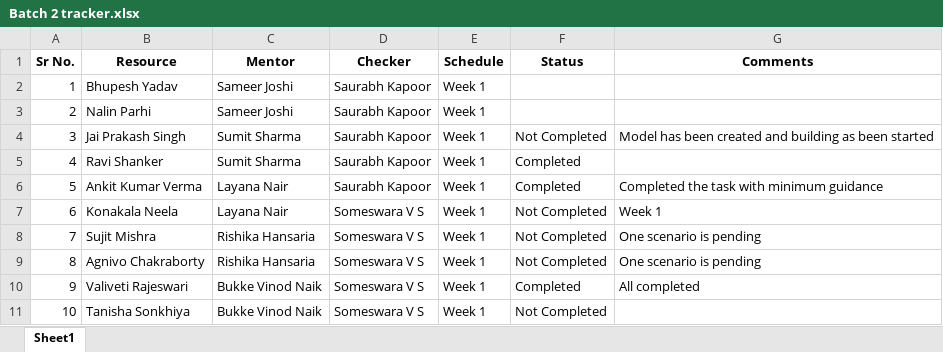
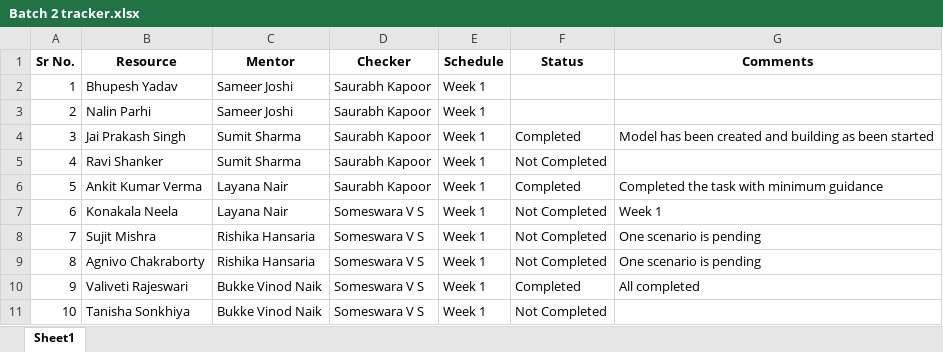
Before and after one commit to ankitverma4503/Batch2-Status, an Excel workbook: Batch 2 tracker.xlsx, sheet Sheet1, drawn as a sheet; only a part is shown; values as stored, in another font and other column widths than the file's, no borders; the diff names each change by its address in the sheet, - before the commit and + after, or states it on an @@ line.

Commit message:
Update tracker data

```diff
--- a/Batch 2 tracker.xlsx (sheet Sheet1)
+++ b/Batch 2 tracker.xlsx (sheet Sheet1)
-F4 (Status): Not Completed
+F4 (Status): Completed
-F5 (Status): Completed
+F5 (Status): Not Completed
```
